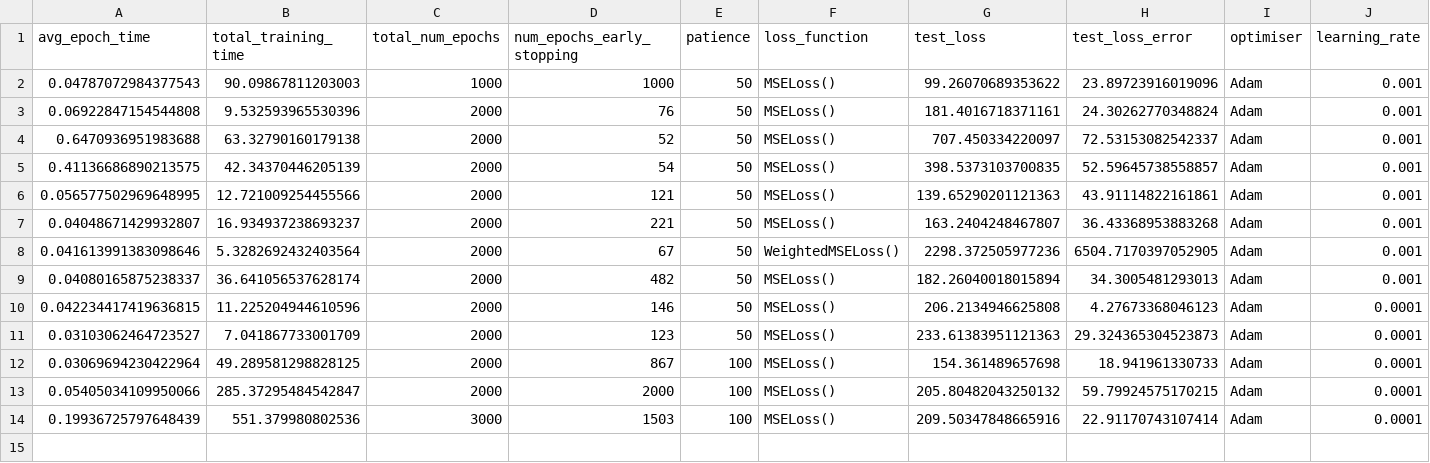
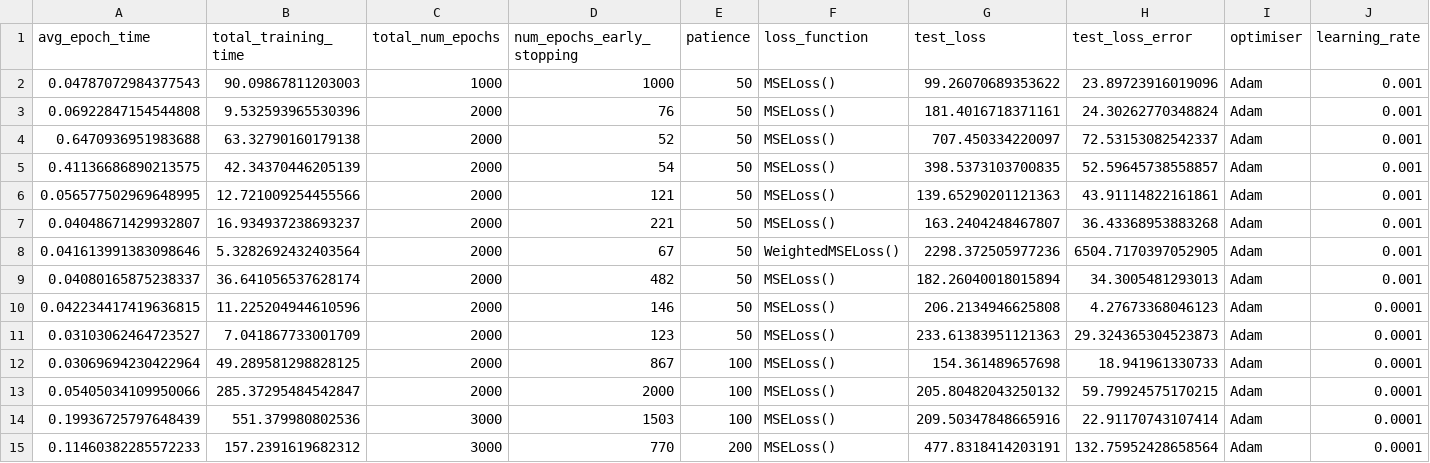
Before and after one commit to casiddle/mphys_sem2, a CSV file: Machine Learning/training_metrics_3_targets_new_correct_data.csv, drawn as a sheet; only a part is shown; rows hold the shown columns only; the diff names each change by its address in the sheet, - before the commit and + after, or states it on an @@ line.

```diff
--- a/Machine Learning/training_metrics_3_targets_new_correct_data.csv
+++ b/Machine Learning/training_metrics_3_targets_new_correct_data.csv
+row 15: 0.11460382285572233 | 157.2391619682312 | 3000 | 770 | 200 | MSELoss() | 477.8318414203191 | 132.75952428658564 | Adam | 0.0001
```
Also changed, not shown: 5 other files.
